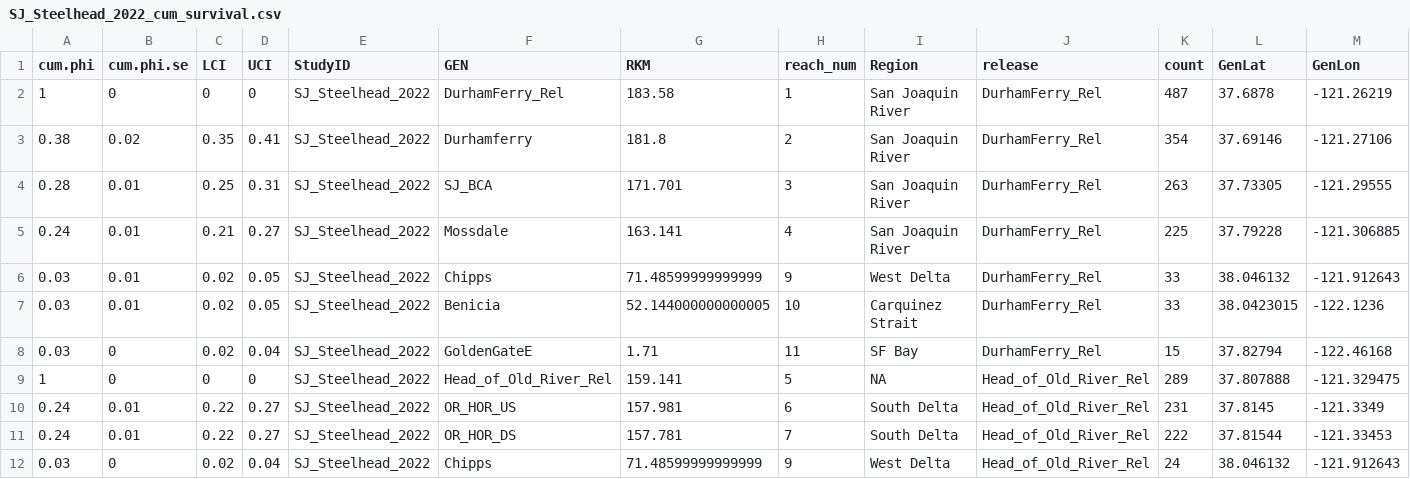
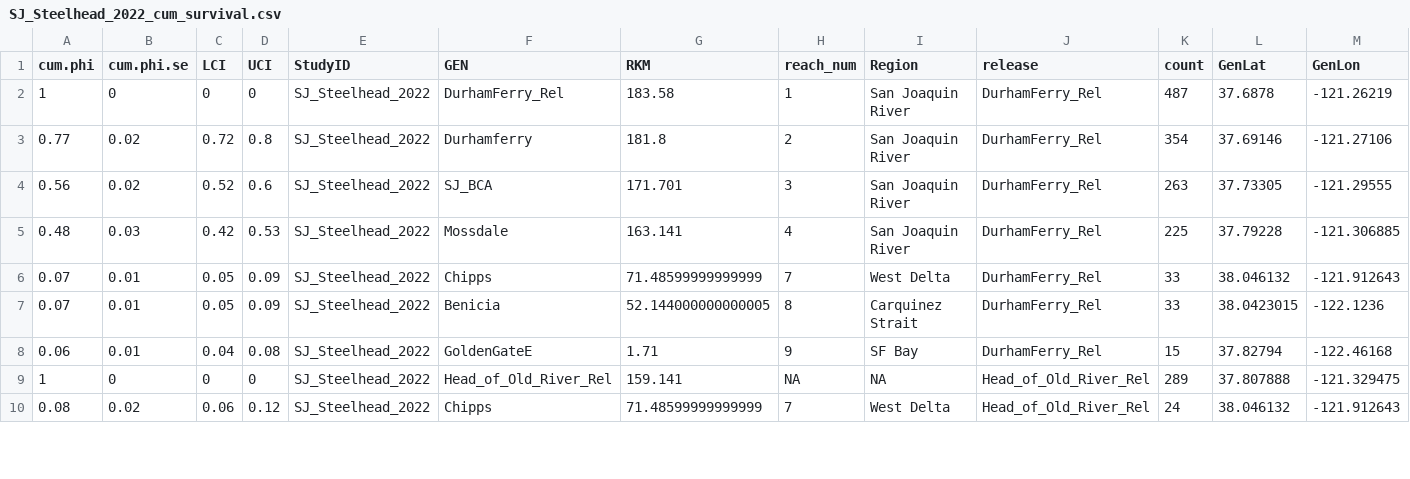
Before and after one commit to stochastic-sleuth/calfishtrack-shiny, a CSV file: data/Survival/Cumulative Survival/SJ_Steelhead_2022_cum_survival.csv, drawn as a sheet; only a part is shown; the diff covers the shown part only.

```diff
--- a/data/Survival/Cumulative Survival/SJ_Steelhead_2022_cum_survival.csv
+++ b/data/Survival/Cumulative Survival/SJ_Steelhead_2022_cum_survival.csv
@@ -2,11 +2,9 @@ cum.phi,cum.phi.se,LCI,UCI,StudyID,GEN,RKM,reach_num,Region,release,count,GenLat
 1,0,0,0,SJ_Steelhead_2022,DurhamFerry_Rel,183.58,1,San Joaquin River ,DurhamFerry_Rel,487,37.6878,-121.26219
-0.38,0.02,0.35,0.41,SJ_Steelhead_2022,Durhamferry,181.8,2,San Joaquin River ,DurhamFerry_Rel,354,37.69146,-121.27106
-0.28,0.01,0.25,0.31,SJ_Steelhead_2022,SJ_BCA,171.701,3,San Joaquin River ,DurhamFerry_Rel,263,37.73305,-121.29555
-0.24,0.01,0.21,0.27,SJ_Steelhead_2022,Mossdale,163.141,4,San Joaquin River ,DurhamFerry_Rel,225,37.79228,-121.306885
-0.03,0.01,0.02,0.05,SJ_Steelhead_2022,Chipps,71.48599999999999,9,West Delta,DurhamFerry_Rel,33,38.046132,-121.912643
-0.03,0.01,0.02,0.05,SJ_Steelhead_2022,Benicia,52.144000000000005,10,Carquinez Strait,DurhamFerry_Rel,33,38.0423015,-122.1236
-0.03,0,0.02,0.04,SJ_Steelhead_2022,GoldenGateE,1.71,11,SF Bay,DurhamFerry_Rel,15,37.82794,-122.46168
-1,0,0,0,SJ_Steelhead_2022,Head_of_Old_River_Rel,159.141,5,NA,Head_of_Old_River_Rel,289,37.807888,-121.329475
-0.24,0.01,0.22,0.27,SJ_Steelhead_2022,OR_HOR_US,157.981,6,South Delta,Head_of_Old_River_Rel,231,37.8145,-121.3349
-0.24,0.01,0.22,0.27,SJ_Steelhead_2022,OR_HOR_DS,157.781,7,South Delta,Head_of_Old_River_Rel,222,37.81544,-121.33453
-0.03,0,0.02,0.04,SJ_Steelhead_2022,Chipps,71.48599999999999,9,West Delta,Head_of_Old_River_Rel,24,38.046132,-121.912643
+0.77,0.02,0.72,0.8,SJ_Steelhead_2022,Durhamferry,181.8,2,San Joaquin River ,DurhamFerry_Rel,354,37.69146,-121.27106
+0.56,0.02,0.52,0.6,SJ_Steelhead_2022,SJ_BCA,171.701,3,San Joaquin River ,DurhamFerry_Rel,263,37.73305,-121.29555
+0.48,0.03,0.42,0.53,SJ_Steelhead_2022,Mossdale,163.141,4,San Joaquin River ,DurhamFerry_Rel,225,37.79228,-121.306885
+0.07,0.01,0.05,0.09,SJ_Steelhead_2022,Chipps,71.48599999999999,7,West Delta,DurhamFerry_Rel,33,38.046132,-121.912643
+0.07,0.01,0.05,0.09,SJ_Steelhead_2022,Benicia,52.144000000000005,8,Carquinez Strait,DurhamFerry_Rel,33,38.0423015,-122.1236
+0.06,0.01,0.04,0.08,SJ_Steelhead_2022,GoldenGateE,1.71,9,SF Bay,DurhamFerry_Rel,15,37.82794,-122.46168
+1,0,0,0,SJ_Steelhead_2022,Head_of_Old_River_Rel,159.141,NA,NA,Head_of_Old_River_Rel,289,37.807888,-121.329475
+0.08,0.02,0.06,0.12,SJ_Steelhead_2022,Chipps,71.48599999999999,7,West Delta,Head_of_Old_River_Rel,24,38.046132,-121.912643
```
Also changed, not shown: 26 edited cells elsewhere in this file, data/Survival/Reach Survival Per 10km/SJ_Steelhead_2022_reach_survival.csv.
